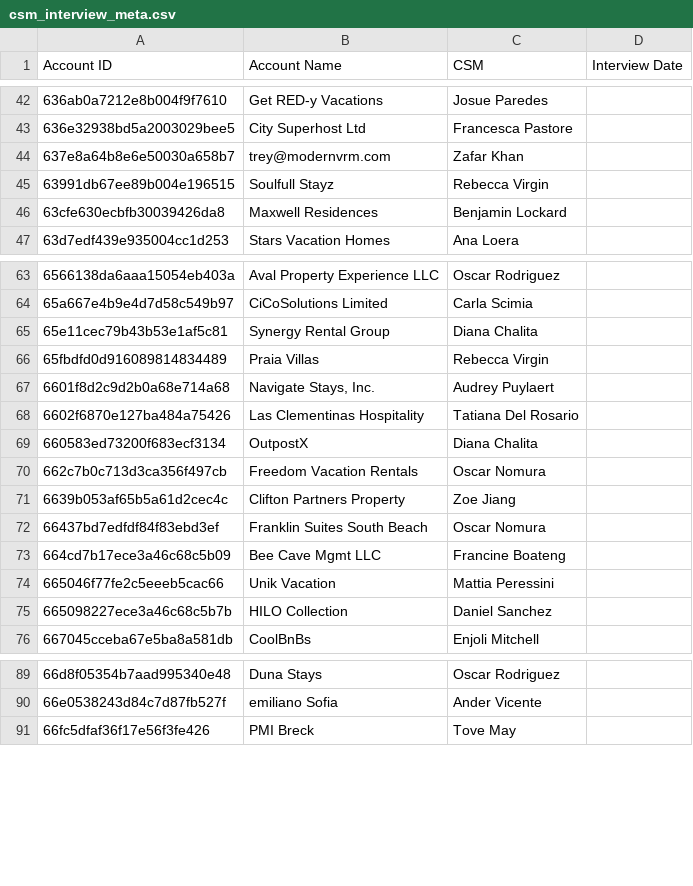
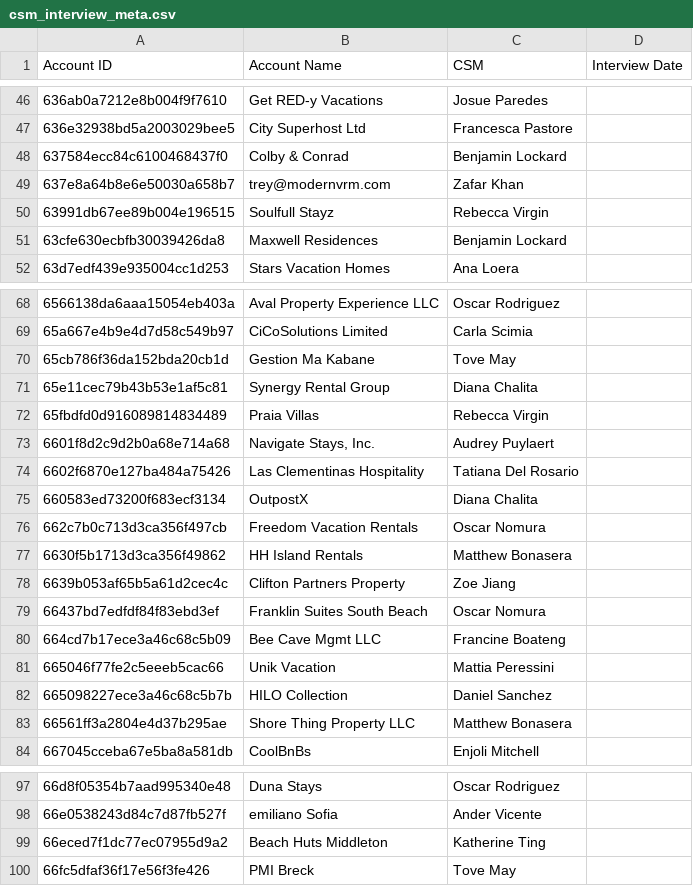
Before and after one commit to maiagordon-commits/PRD-Cross-Project, a CSV file: scripts/csm_interview_meta.csv, drawn as a sheet; only a part is shown, gaps mark what is left out; the diff covers the shown part only; the diff names each change by its address in the sheet, - before the commit and + after, or states it on an @@ line.

```diff
--- a/scripts/csm_interview_meta.csv
+++ b/scripts/csm_interview_meta.csv
+row 48: 637584ecc84c6100468437f0 | Colby & Conrad | Benjamin Lockard
+row 70: 65cb786f36da152bda20cb1d | Gestion Ma Kabane | Tove May
+row 77: 6630f5b1713d3ca356f49862 | HH Island Rentals | Matthew Bonasera
+row 83: 66561ff3a2804e4d37b295ae | Shore Thing Property LLC | Matthew Bonasera
+row 99: 66eced7f1dc77ec07955d9a2 | Beach Huts Middleton | Katherine Ting
```
Also changed, not shown: 14 added rows elsewhere in this file, 4 other files.
